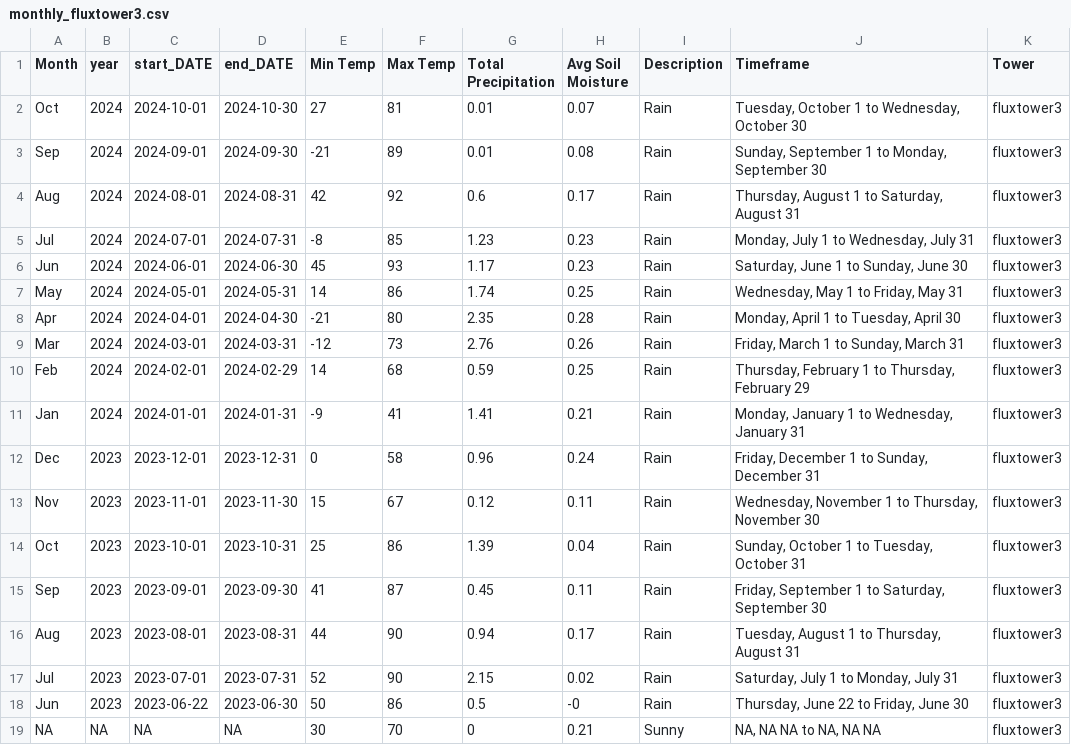
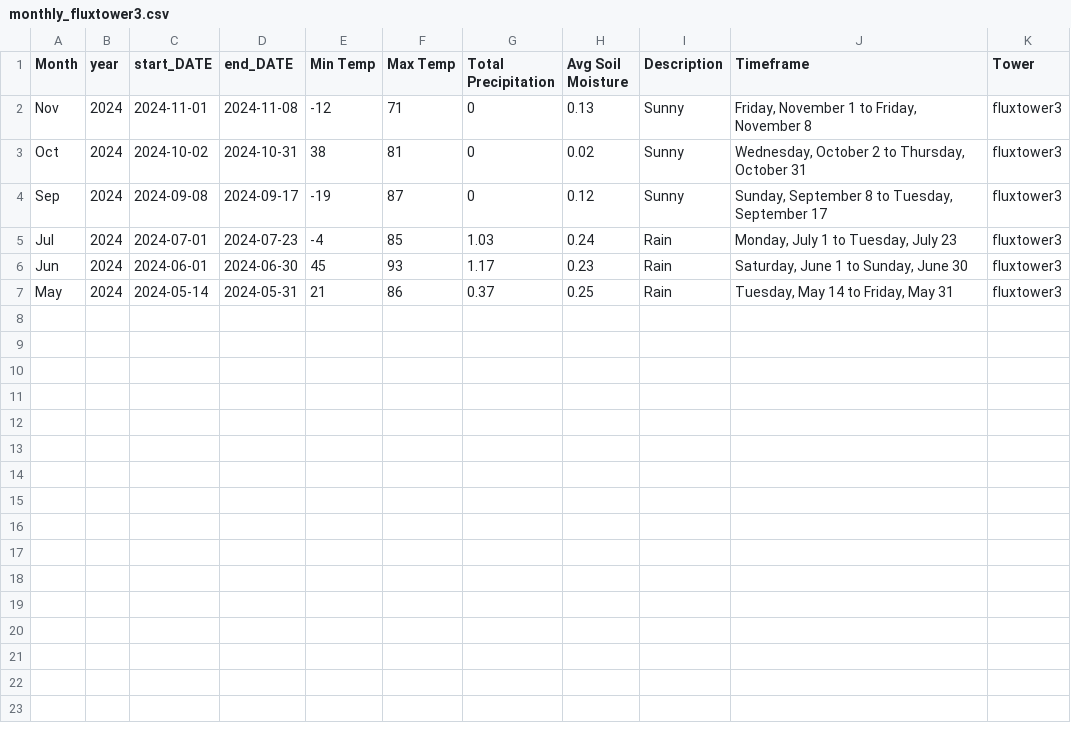
Before and after one commit to kesondrakey/kesondrakey.github.io, a CSV file: files/monthly_fluxtower3.csv, drawn as a sheet.

```diff
--- a/files/monthly_fluxtower3.csv
+++ b/files/monthly_fluxtower3.csv
@@ -1,19 +1,7 @@
 Month,year,start_DATE,end_DATE,Min Temp,Max Temp,Total Precipitation,Avg Soil Moisture,Description,Timeframe,Tower
-Oct,2024,2024-10-01,2024-10-30,27,81,0.01,0.07,Rain,"Tuesday, October 1  to  Wednesday, October 30",fluxtower3
-Sep,2024,2024-09-01,2024-09-30,-21,89,0.01,0.08,Rain,"Sunday, September 1  to  Monday, September 30",fluxtower3
-Aug,2024,2024-08-01,2024-08-31,42,92,0.6,0.17,Rain,"Thursday, August 1  to  Saturday, August 31",fluxtower3
-Jul,2024,2024-07-01,2024-07-31,-8,85,1.23,0.23,Rain,"Monday, July 1  to  Wednesday, July 31",fluxtower3
+Nov,2024,2024-11-01,2024-11-08,-12,71,0,0.13,Sunny,"Friday, November 1  to  Friday, November 8",fluxtower3
+Oct,2024,2024-10-02,2024-10-31,38,81,0,0.02,Sunny,"Wednesday, October 2  to  Thursday, October 31",fluxtower3
+Sep,2024,2024-09-08,2024-09-17,-19,87,0,0.12,Sunny,"Sunday, September 8  to  Tuesday, September 17",fluxtower3
+Jul,2024,2024-07-01,2024-07-23,-4,85,1.03,0.24,Rain,"Monday, July 1  to  Tuesday, July 23",fluxtower3
 Jun,2024,2024-06-01,2024-06-30,45,93,1.17,0.23,Rain,"Saturday, June 1  to  Sunday, June 30",fluxtower3
-May,2024,2024-05-01,2024-05-31,14,86,1.74,0.25,Rain,"Wednesday, May 1  to  Friday, May 31",fluxtower3
-Apr,2024,2024-04-01,2024-04-30,-21,80,2.35,0.28,Rain,"Monday, April 1  to  Tuesday, April 30",fluxtower3
-Mar,2024,2024-03-01,2024-03-31,-12,73,2.76,0.26,Rain,"Friday, March 1  to  Sunday, March 31",fluxtower3
-Feb,2024,2024-02-01,2024-02-29,14,68,0.59,0.25,Rain,"Thursday, February 1  to  Thursday, February 29",fluxtower3
-Jan,2024,2024-01-01,2024-01-31,-9,41,1.41,0.21,Rain,"Monday, January 1  to  Wednesday, January 31",fluxtower3
-Dec,2023,2023-12-01,2023-12-31,0,58,0.96,0.24,Rain,"Friday, December 1  to  Sunday, December 31",fluxtower3
-Nov,2023,2023-11-01,2023-11-30,15,67,0.12,0.11,Rain,"Wednesday, November 1  to  Thursday, November 30",fluxtower3
-Oct,2023,2023-10-01,2023-10-31,25,86,1.39,0.04,Rain,"Sunday, October 1  to  Tuesday, October 31",fluxtower3
-Sep,2023,2023-09-01,2023-09-30,41,87,0.45,0.11,Rain,"Friday, September 1  to  Saturday, September 30",fluxtower3
-Aug,2023,2023-08-01,2023-08-31,44,90,0.94,0.17,Rain,"Tuesday, August 1  to  Thursday, August 31",fluxtower3
-Jul,2023,2023-07-01,2023-07-31,52,90,2.15,0.02,Rain,"Saturday, July 1  to  Monday, July 31",fluxtower3
-Jun,2023,2023-06-22,2023-06-30,50,86,0.5,-0,Rain,"Thursday, June 22  to  Friday, June 30",fluxtower3
-NA,NA,NA,NA,30,70,0,0.21,Sunny,"NA, NA NA  to  NA, NA NA",fluxtower3
+May,2024,2024-05-14,2024-05-31,21,86,0.37,0.25,Rain,"Tuesday, May 14  to  Friday, May 31",fluxtower3
```
Also changed, not shown: files/monthly_fluxtower1.csv, files/monthly_fluxtower2.csv, 21 other files.
